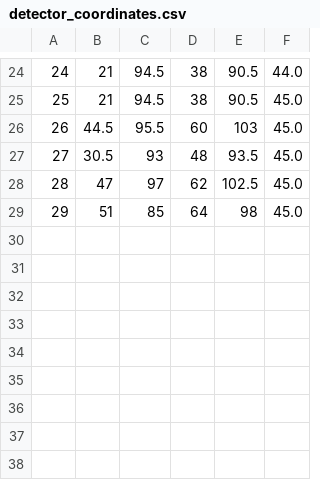
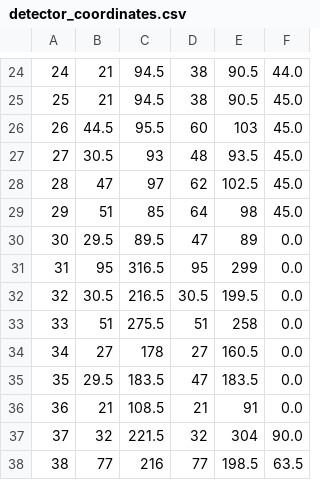
Before and after one commit to BlaineHeffron/HFIR_BG_Analysis, a CSV file: db/detector_coordinates.csv, drawn as a sheet; only a part is shown, gaps mark what is left out.

```diff
--- a/db/detector_coordinates.csv
+++ b/db/detector_coordinates.csv
@@ -29 +29,10 @@
 29,51,85,64,98,45.0
+30,29.5,89.5,47,89,0.0
+31,95,316.5,95,299,0.0
+32,30.5,216.5,30.5,199.5,0.0
+33,51,275.5,51,258,0.0
+34,27,178,27,160.5,0.0
+35,29.5,183.5,47,183.5,0.0
+36,21,108.5,21,91,0.0
+37,32,221.5,32,304,90.0
+38,77,216,77,198.5,63.5
```
Also changed, not shown: 5 other files.
